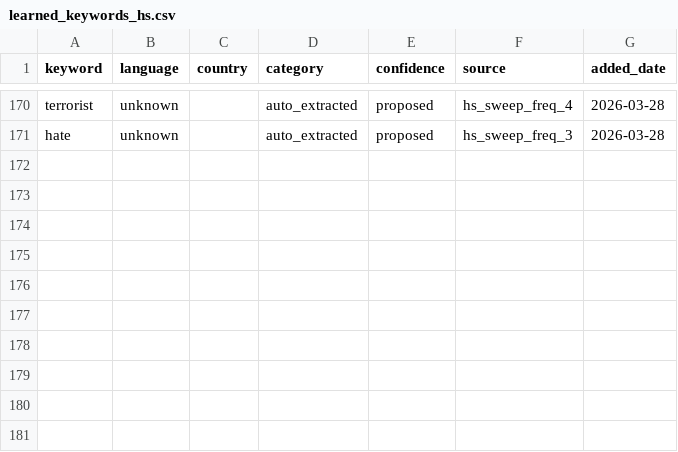
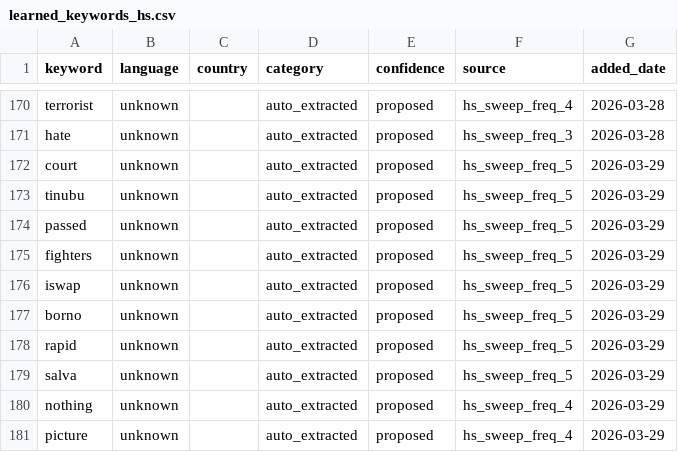
Before and after one commit to KSvend/brace4peace, a CSV file: monitoring/autolearn/learned_keywords_hs.csv, drawn as a sheet; only a part is shown, gaps mark what is left out.

Commit message:
Auto-update: 429 events, 7002 HS posts — 2026-03-29 07:30 UTC

```diff
--- a/monitoring/autolearn/learned_keywords_hs.csv
+++ b/monitoring/autolearn/learned_keywords_hs.csv
@@ -171 +171,11 @@ terrorist,unknown,,auto_extracted,proposed,hs_sweep_freq_4,2026-03-28
 hate,unknown,,auto_extracted,proposed,hs_sweep_freq_3,2026-03-28
+court,unknown,,auto_extracted,proposed,hs_sweep_freq_5,2026-03-29
+tinubu,unknown,,auto_extracted,proposed,hs_sweep_freq_5,2026-03-29
+passed,unknown,,auto_extracted,proposed,hs_sweep_freq_5,2026-03-29
+fighters,unknown,,auto_extracted,proposed,hs_sweep_freq_5,2026-03-29
+iswap,unknown,,auto_extracted,proposed,hs_sweep_freq_5,2026-03-29
+borno,unknown,,auto_extracted,proposed,hs_sweep_freq_5,2026-03-29
+rapid,unknown,,auto_extracted,proposed,hs_sweep_freq_5,2026-03-29
+salva,unknown,,auto_extracted,proposed,hs_sweep_freq_5,2026-03-29
+nothing,unknown,,auto_extracted,proposed,hs_sweep_freq_4,2026-03-29
+picture,unknown,,auto_extracted,proposed,hs_sweep_freq_4,2026-03-29
```
Also changed, not shown: monitoring/autolearn/toxic_handles.csv, 9 other files.
